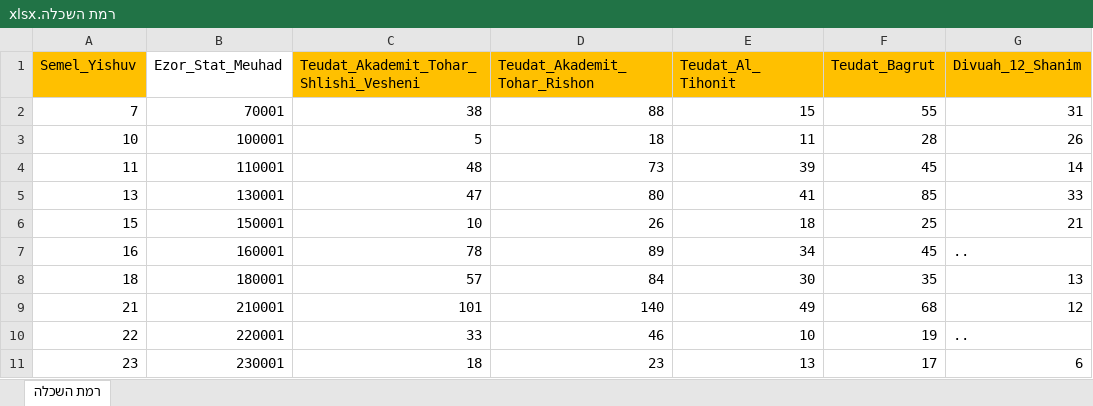
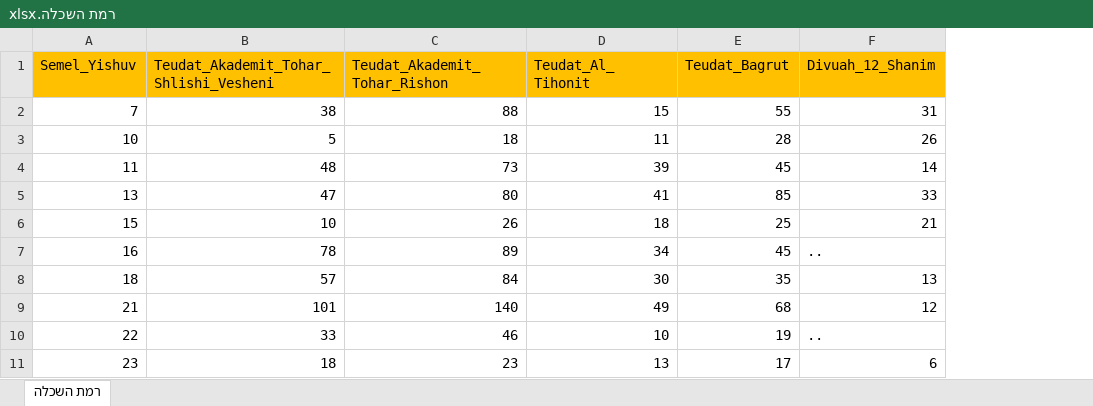
Before and after one commit to kareemNass2357/delhackaton, an Excel workbook: רמת השכלה.xlsx, sheet רמת השכלה, drawn as a sheet; only a part is shown; values as stored, in another font and other column widths than the file's, no borders; the diff names each change by its address in the sheet, - before the commit and + after, or states it on an @@ line.

```diff
--- a/רמת השכלה.xlsx (sheet רמת השכלה)
+++ b/רמת השכלה.xlsx (sheet רמת השכלה)
-column B (Ezor_Stat_Meuhad), rows 2-11: 70001 | 100001 | 110001 | 130001 | 150001 | 160001 | 180001 | 210001 | 220001 | 230001
```
Also changed, not shown: אשכול חברתי כלכלי.xlsx, מדד פריפריאליות.xlsx, 2 other files.
